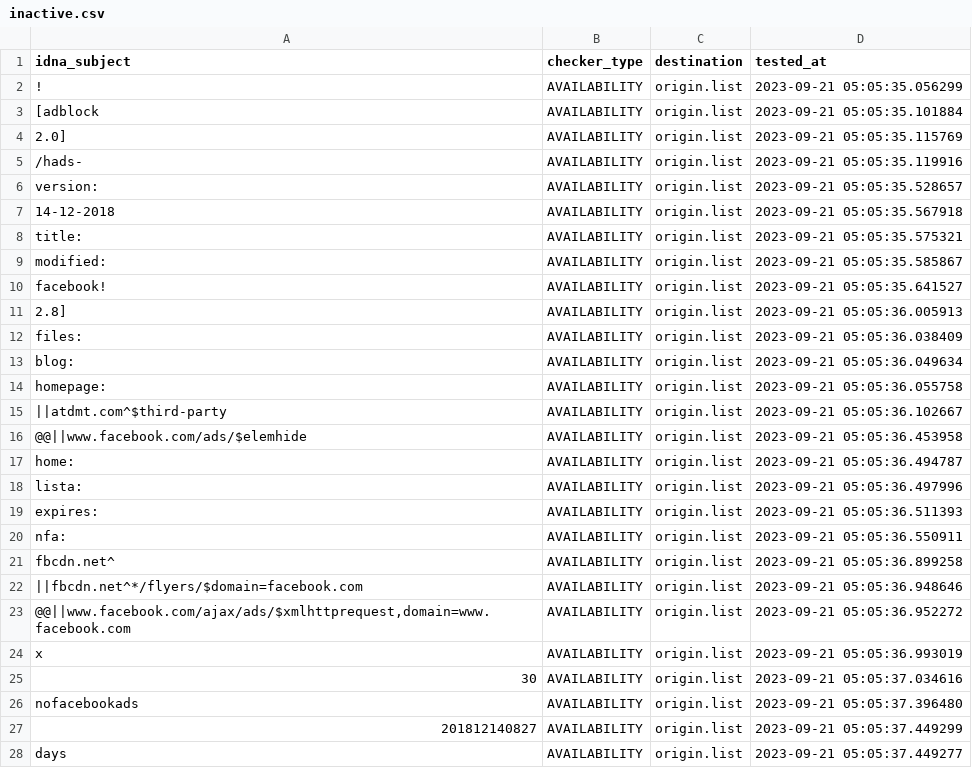
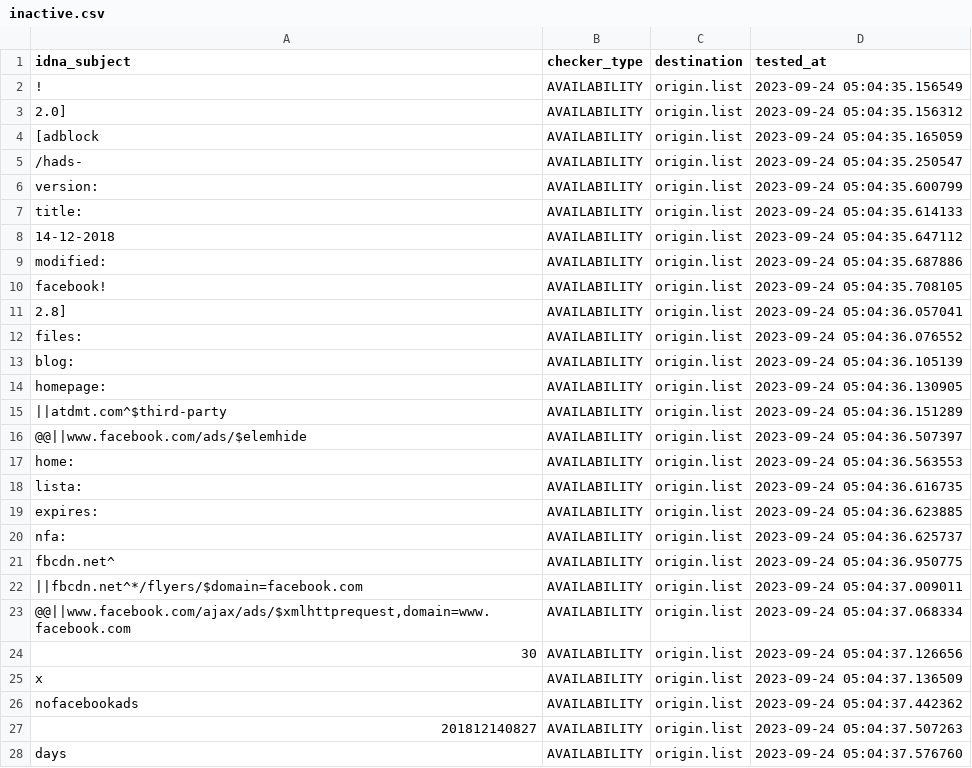
Before and after one commit to dead-hosts/xfiles_facebook_git_gioxx, a CSV file: .pyfunceble/inactive.csv, drawn as a sheet; only a part is shown; the diff covers the shown part only.

```diff
--- a/.pyfunceble/inactive.csv
+++ b/.pyfunceble/inactive.csv
@@ -1,28 +1,28 @@
 idna_subject,checker_type,destination,tested_at
-!,AVAILABILITY,origin.list,2023-09-21 05:05:35.056299
-[adblock,AVAILABILITY,origin.list,2023-09-21 05:05:35.101884
-2.0],AVAILABILITY,origin.list,2023-09-21 05:05:35.115769
-/hads-,AVAILABILITY,origin.list,2023-09-21 05:05:35.119916
-version:,AVAILABILITY,origin.list,2023-09-21 05:05:35.528657
-14-12-2018,AVAILABILITY,origin.list,2023-09-21 05:05:35.567918
-title:,AVAILABILITY,origin.list,2023-09-21 05:05:35.575321
-modified:,AVAILABILITY,origin.list,2023-09-21 05:05:35.585867
-facebook!,AVAILABILITY,origin.list,2023-09-21 05:05:35.641527
-2.8],AVAILABILITY,origin.list,2023-09-21 05:05:36.005913
-files:,AVAILABILITY,origin.list,2023-09-21 05:05:36.038409
-blog:,AVAILABILITY,origin.list,2023-09-21 05:05:36.049634
-homepage:,AVAILABILITY,origin.list,2023-09-21 05:05:36.055758
-||atdmt.com^$third-party,AVAILABILITY,origin.list,2023-09-21 05:05:36.102667
-@@||www.facebook.com/ads/$elemhide,AVAILABILITY,origin.list,2023-09-21 05:05:36.453958
-home:,AVAILABILITY,origin.list,2023-09-21 05:05:36.494787
-lista:,AVAILABILITY,origin.list,2023-09-21 05:05:36.497996
-expires:,AVAILABILITY,origin.list,2023-09-21 05:05:36.511393
-nfa:,AVAILABILITY,origin.list,2023-09-21 05:05:36.550911
-fbcdn.net^,AVAILABILITY,origin.list,2023-09-21 05:05:36.899258
-||fbcdn.net^*/flyers/$domain=facebook.com,AVAILABILITY,origin.list,2023-09-21 05:05:36.948646
-"@@||www.facebook.com/ajax/ads/$xmlhttprequest,domain=www.facebook.com",AVAILABILITY,origin.list,2023-09-21 05:05:36.952272
-x,AVAILABILITY,origin.list,2023-09-21 05:05:36.993019
-30,AVAILABILITY,origin.list,2023-09-21 05:05:37.034616
-nofacebookads,AVAILABILITY,origin.list,2023-09-21 05:05:37.396480
-201812140827,AVAILABILITY,origin.list,2023-09-21 05:05:37.449299
-days,AVAILABILITY,origin.list,2023-09-21 05:05:37.449277
+!,AVAILABILITY,origin.list,2023-09-24 05:04:35.156549
+2.0],AVAILABILITY,origin.list,2023-09-24 05:04:35.156312
+[adblock,AVAILABILITY,origin.list,2023-09-24 05:04:35.165059
+/hads-,AVAILABILITY,origin.list,2023-09-24 05:04:35.250547
+version:,AVAILABILITY,origin.list,2023-09-24 05:04:35.600799
+title:,AVAILABILITY,origin.list,2023-09-24 05:04:35.614133
+14-12-2018,AVAILABILITY,origin.list,2023-09-24 05:04:35.647112
+modified:,AVAILABILITY,origin.list,2023-09-24 05:04:35.687886
+facebook!,AVAILABILITY,origin.list,2023-09-24 05:04:35.708105
+2.8],AVAILABILITY,origin.list,2023-09-24 05:04:36.057041
+files:,AVAILABILITY,origin.list,2023-09-24 05:04:36.076552
+blog:,AVAILABILITY,origin.list,2023-09-24 05:04:36.105139
+homepage:,AVAILABILITY,origin.list,2023-09-24 05:04:36.130905
+||atdmt.com^$third-party,AVAILABILITY,origin.list,2023-09-24 05:04:36.151289
+@@||www.facebook.com/ads/$elemhide,AVAILABILITY,origin.list,2023-09-24 05:04:36.507397
+home:,AVAILABILITY,origin.list,2023-09-24 05:04:36.563553
+lista:,AVAILABILITY,origin.list,2023-09-24 05:04:36.616735
+expires:,AVAILABILITY,origin.list,2023-09-24 05:04:36.623885
+nfa:,AVAILABILITY,origin.list,2023-09-24 05:04:36.625737
+fbcdn.net^,AVAILABILITY,origin.list,2023-09-24 05:04:36.950775
+||fbcdn.net^*/flyers/$domain=facebook.com,AVAILABILITY,origin.list,2023-09-24 05:04:37.009011
+"@@||www.facebook.com/ajax/ads/$xmlhttprequest,domain=www.facebook.com",AVAILABILITY,origin.list,2023-09-24 05:04:37.068334
+30,AVAILABILITY,origin.list,2023-09-24 05:04:37.126656
+x,AVAILABILITY,origin.list,2023-09-24 05:04:37.136509
+nofacebookads,AVAILABILITY,origin.list,2023-09-24 05:04:37.442362
+201812140827,AVAILABILITY,origin.list,2023-09-24 05:04:37.507263
+days,AVAILABILITY,origin.list,2023-09-24 05:04:37.576760
```
Also changed, not shown: 5 edited cells elsewhere in this file, 6 other files.
